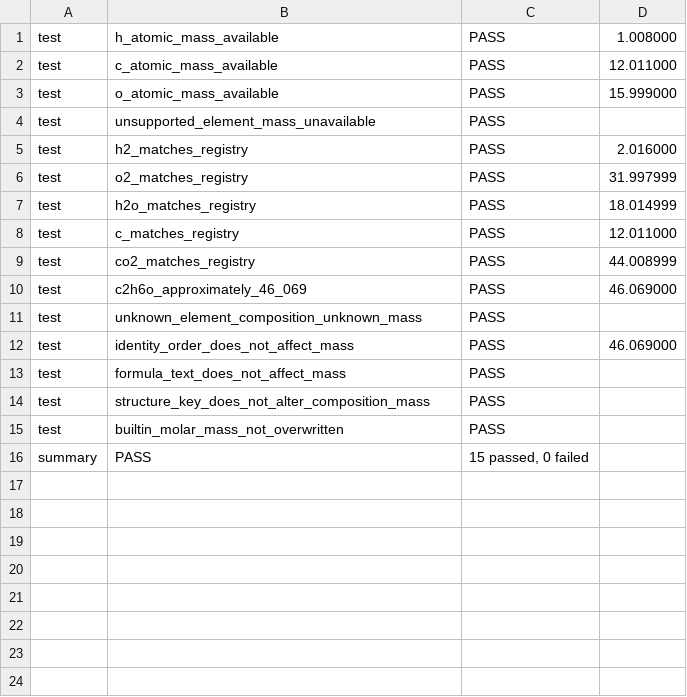
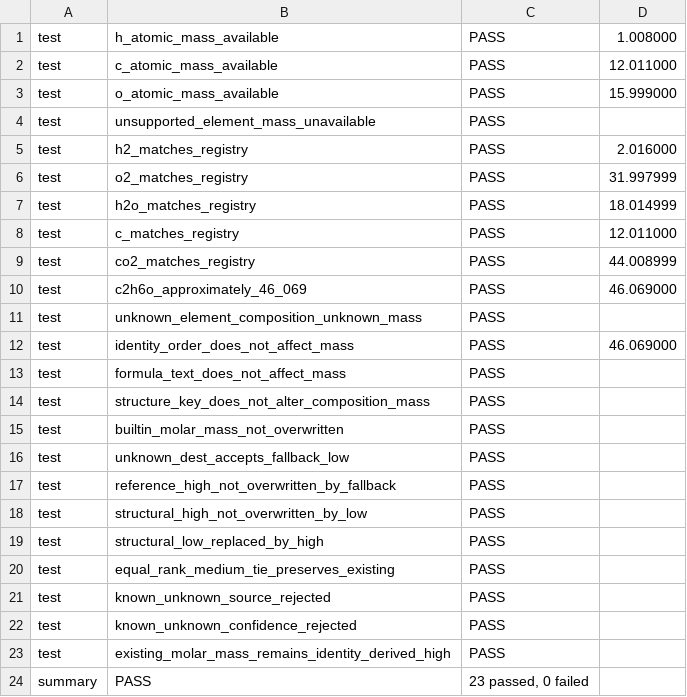
Before and after one commit to Ulrich-AM/pipace, a TSV file: misc/sace_property_diag.tsv, drawn as a sheet.

```diff
--- a/misc/sace_property_diag.tsv
+++ b/misc/sace_property_diag.tsv
@@ -15,2 +15,10 @@ test	structure_key_does_not_alter_composition_mass	PASS
 test	builtin_molar_mass_not_overwritten	PASS	
-summary	PASS	15 passed, 0 failed
+test	unknown_dest_accepts_fallback_low	PASS	
+test	reference_high_not_overwritten_by_fallback	PASS	
+test	structural_high_not_overwritten_by_low	PASS	
+test	structural_low_replaced_by_high	PASS	
+test	equal_rank_medium_tie_preserves_existing	PASS	
+test	known_unknown_source_rejected	PASS	
+test	known_unknown_confidence_rejected	PASS	
+test	existing_molar_mass_remains_identity_derived_high	PASS	
+summary	PASS	23 passed, 0 failed
```
Also changed, not shown: 13 other files.
